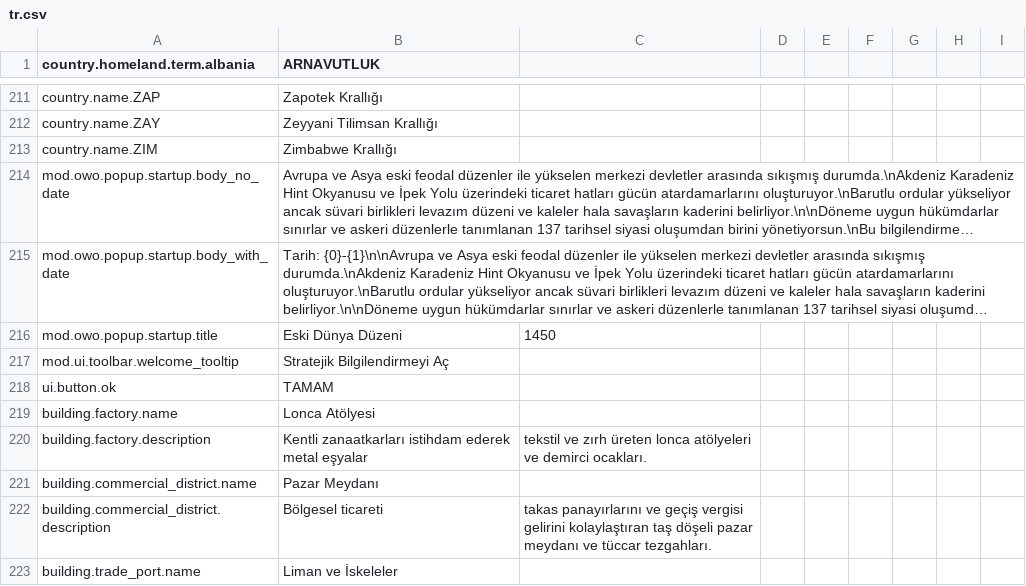
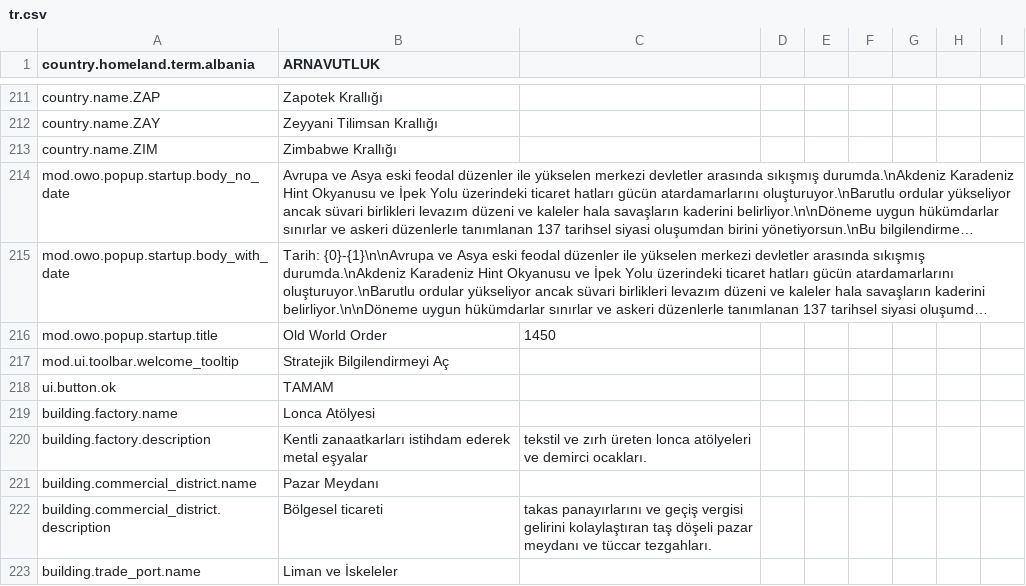
Before and after one commit to Dorlion-Interactive/Global-Protocol-Old-World-Order-Mod, a CSV file: Content/localization/tr.csv, drawn as a sheet; only a part is shown, gaps mark what is left out; long unchanged cells end in …; the diff names each change by its address in the sheet, - before the commit and + after, or states it on an @@ line.

Commit message:
fix(localization): unify mod startup popup title across all locales
Set mod.owo.popup.startup.title to 'Old World Order, 1450' in Content/localization/tr.csv, keeping the mod's English title consistently across all 13 localization files.

```diff
--- a/Content/localization/tr.csv
+++ b/Content/localization/tr.csv
-B216 (ARNAVUTLUK): Eski Dünya Düzeni
+B216 (ARNAVUTLUK): Old World Order
```
